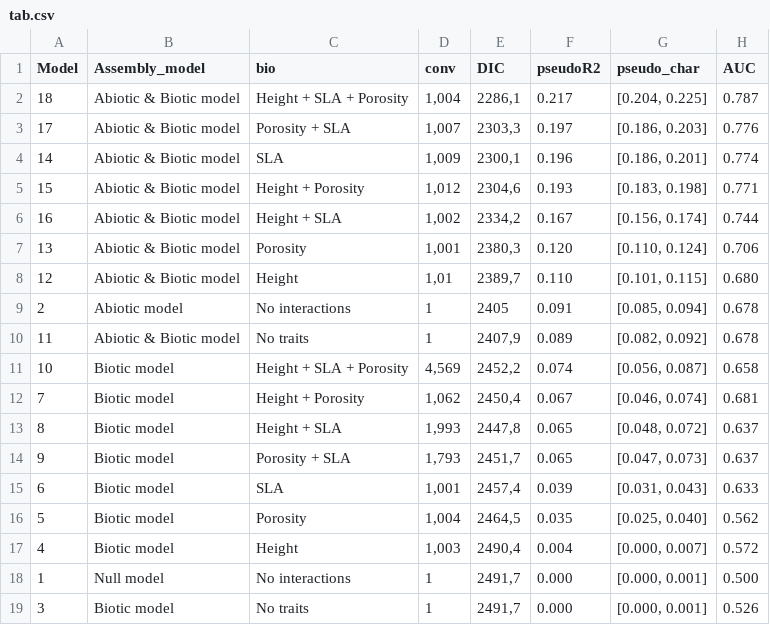
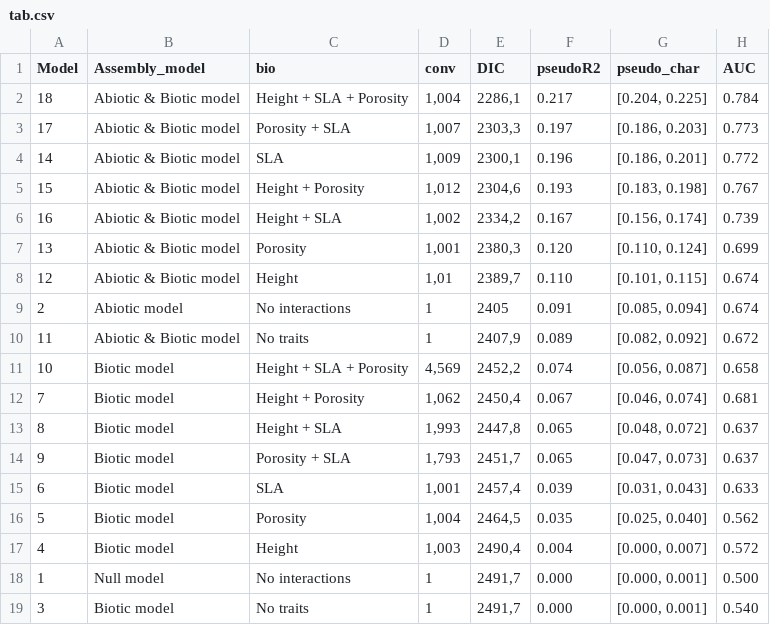
Before and after one commit to LoicChr/Banquo, a CSV file: results/tab.csv, drawn as a sheet.

```diff
--- a/results/tab.csv
+++ b/results/tab.csv
@@ -1,11 +1,11 @@
 Model;Assembly_model;bio;conv;DIC;pseudoR2;pseudo_char;AUC
-18;Abiotic & Biotic model;Height + SLA + Porosity;1,004;2286,1;0.217;[0.204, 0.225];0.787
-17;Abiotic & Biotic model;Porosity + SLA;1,007;2303,3;0.197;[0.186, 0.203];0.776
-14;Abiotic & Biotic model;SLA;1,009;2300,1;0.196;[0.186, 0.201];0.774
-15;Abiotic & Biotic model;Height + Porosity;1,012;2304,6;0.193;[0.183, 0.198];0.771
-16;Abiotic & Biotic model;Height + SLA;1,002;2334,2;0.167;[0.156, 0.174];0.744
-13;Abiotic & Biotic model;Porosity;1,001;2380,3;0.120;[0.110, 0.124];0.706
-12;Abiotic & Biotic model;Height;1,01;2389,7;0.110;[0.101, 0.115];0.680
-2;Abiotic model;No interactions;1;2405;0.091;[0.085, 0.094];0.678
-11;Abiotic & Biotic model;No traits;1;2407,9;0.089;[0.082, 0.092];0.678
+18;Abiotic & Biotic model;Height + SLA + Porosity;1,004;2286,1;0.217;[0.204, 0.225];0.784
+17;Abiotic & Biotic model;Porosity + SLA;1,007;2303,3;0.197;[0.186, 0.203];0.773
+14;Abiotic & Biotic model;SLA;1,009;2300,1;0.196;[0.186, 0.201];0.772
+15;Abiotic & Biotic model;Height + Porosity;1,012;2304,6;0.193;[0.183, 0.198];0.767
+16;Abiotic & Biotic model;Height + SLA;1,002;2334,2;0.167;[0.156, 0.174];0.739
+13;Abiotic & Biotic model;Porosity;1,001;2380,3;0.120;[0.110, 0.124];0.699
+12;Abiotic & Biotic model;Height;1,01;2389,7;0.110;[0.101, 0.115];0.674
+2;Abiotic model;No interactions;1;2405;0.091;[0.085, 0.094];0.674
+11;Abiotic & Biotic model;No traits;1;2407,9;0.089;[0.082, 0.092];0.672
 10;Biotic model;Height + SLA + Porosity;4,569;2452,2;0.074;[0.056, 0.087];0.658
@@ -18,2 +18,2 @@ Model;Assembly_model;bio;conv;DIC;pseudoR2;pseudo_char;AUC
 1;Null model;No interactions;1;2491,7;0.000;[0.000, 0.001];0.500
-3;Biotic model;No traits;1;2491,7;0.000;[0.000, 0.001];0.526
+3;Biotic model;No traits;1;2491,7;0.000;[0.000, 0.001];0.540
```
Also changed, not shown: 4 other files.
